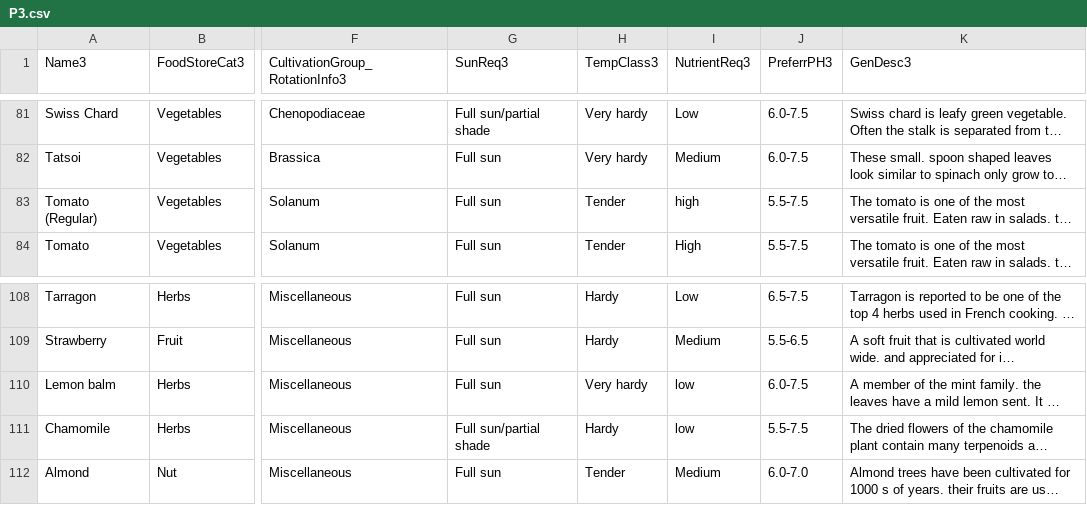
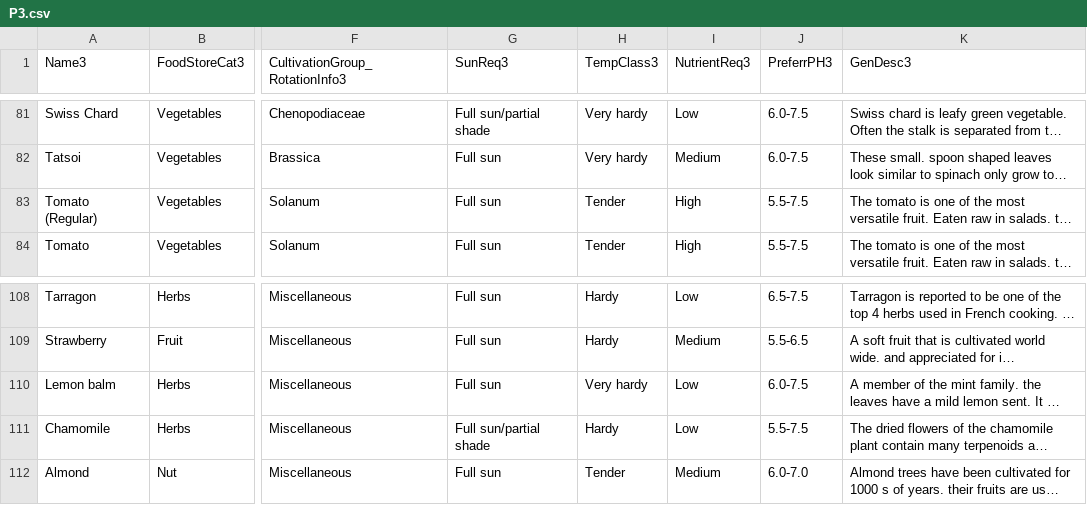
Before and after one commit to kmondello/Plants, a CSV file: P3.csv, drawn as a sheet; only a part is shown, gaps mark what is left out; long unchanged cells end in …; the diff names each change by its address in the sheet, - before the commit and + after, or states it on an @@ line.

Commit message:
Update P3.csv

```diff
--- a/P3.csv
+++ b/P3.csv
-I83 (NutrientReq3): high
+I83 (NutrientReq3): High
-I110:I111 (NutrientReq3): low
+I110:I111 (NutrientReq3): Low
```
